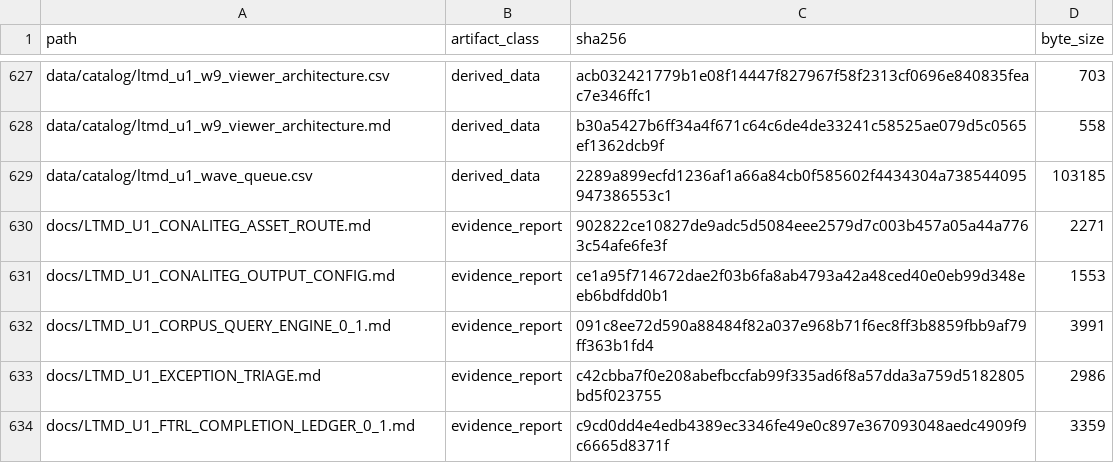
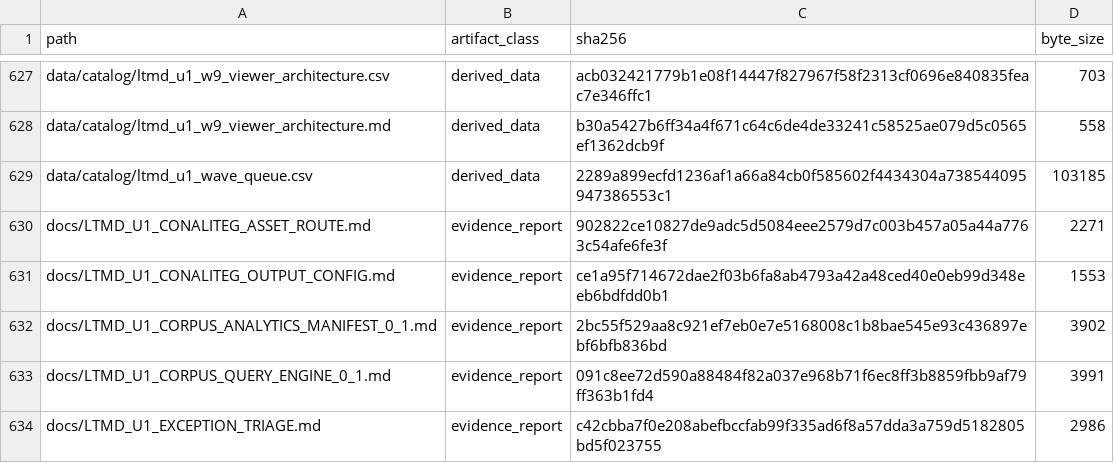
Before and after one commit to fersandovalgtz/libro-texto-mexicano-digital, a CSV file: data/catalog/ltmd_u1_evidence_integrity.csv, drawn as a sheet; only a part is shown, gaps mark what is left out; the shorter side is filled out with more unchanged rows; the diff names each change by its address in the sheet, - before the commit and + after, or states it on an @@ line.

```diff
--- a/data/catalog/ltmd_u1_evidence_integrity.csv
+++ b/data/catalog/ltmd_u1_evidence_integrity.csv
+row 632: docs/LTMD_U1_CORPUS_ANALYTICS_MANIFEST_0_1.md | evidence_report | 2bc55f529aa8c921ef7eb0e7e5168008c1b8bae545e93c436897ebf6bfb836bd | 3902
```
Also changed, not shown: 1 other file.
